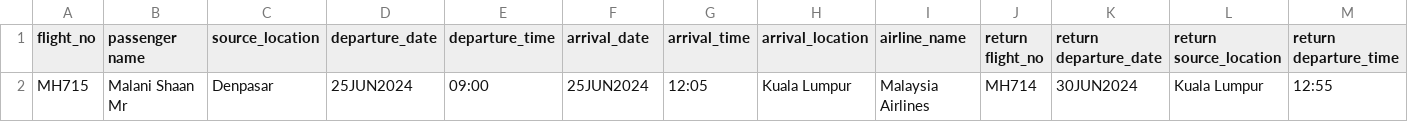
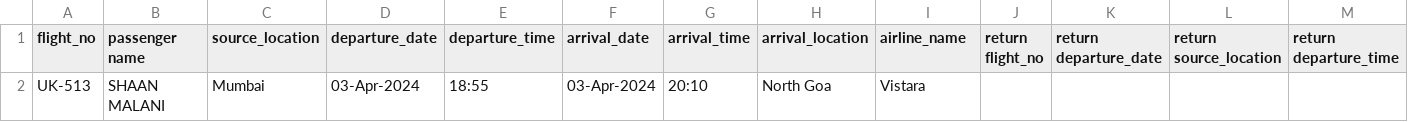
Before and after one commit to dipak-soni/flight_project, a CSV file: csv_data/flights_data.csv, drawn as a sheet; only a part is shown; removed rows and columns are numbered as before the commit, all else as after; rows hold the shown columns only; the diff names each change by its address in the sheet, - before the commit and + after, or states it on an @@ line.

```diff
--- a/csv_data/flights_data.csv
+++ b/csv_data/flights_data.csv
-row 2: MH715 | Malani Shaan Mr | Denpasar | 25JUN2024 | 09:00 | 25JUN2024 | 12:05 | Kuala Lumpur | Malaysia Airlines | MH714 | 30JUN2024 | Kuala Lumpur | 12:55
+row 2: UK-513 | SHAAN MALANI | Mumbai | 03-Apr-2024 | 18:55 | 03-Apr-2024 | 20:10 | North Goa | Vistara
```
Also changed, not shown: 12 other files.
